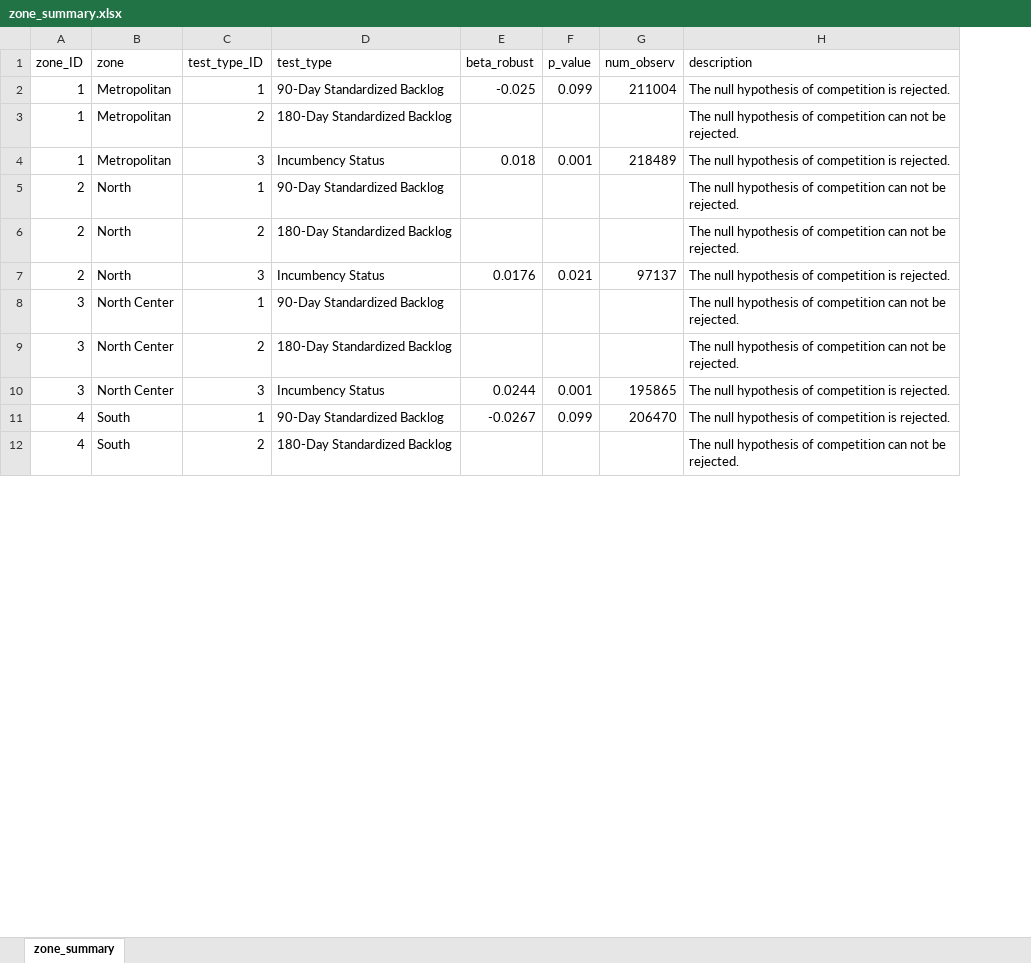
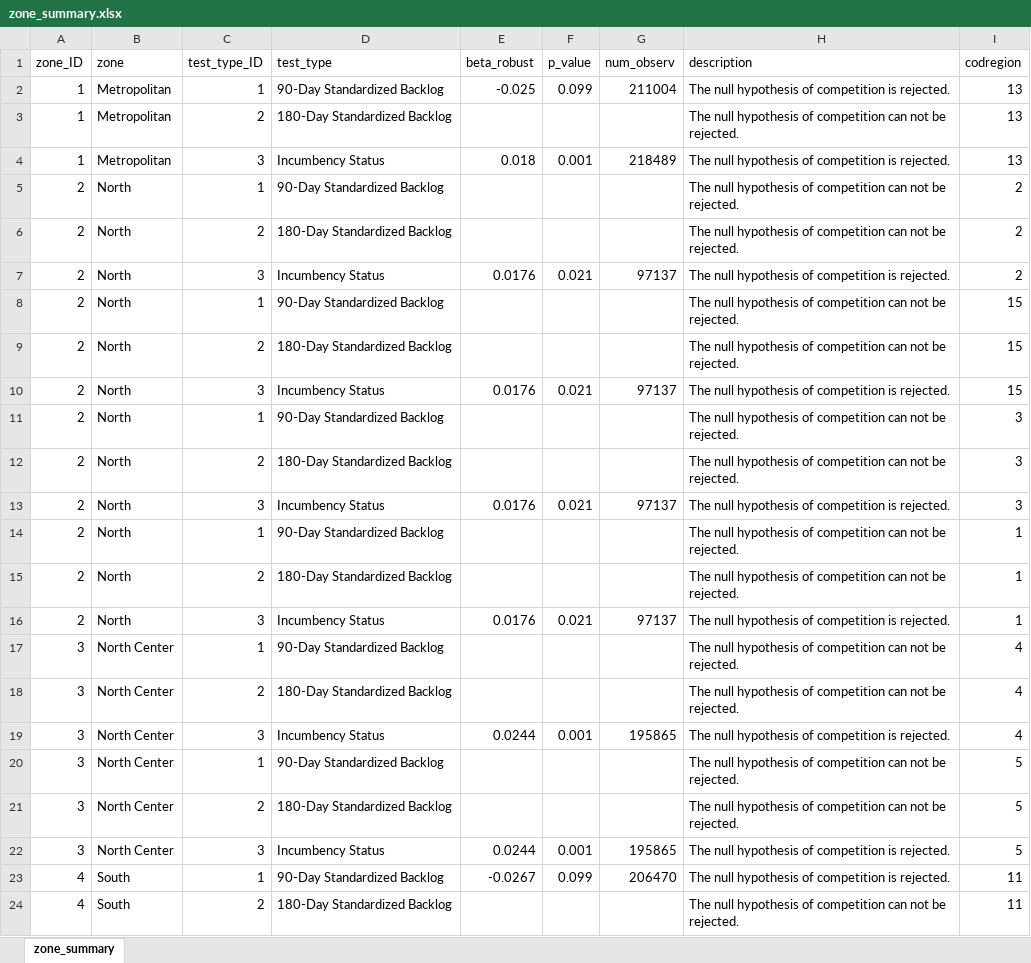
Before and after one commit to LuisEgus/Streamlit---Dashboard, an Excel workbook: data CHILE/dta/xlsx/zone_summary.xlsx, sheet zone_summary, drawn as a sheet; only a part is shown; values as stored, in another font and other column widths than the file's, no borders; the diff covers the shown part only; the diff names each change by its address in the sheet, - before the commit and + after, or states it on an @@ line.

```diff
--- a/data CHILE/dta/xlsx/zone_summary.xlsx (sheet zone_summary)
+++ b/data CHILE/dta/xlsx/zone_summary.xlsx (sheet zone_summary)
+column I (codregion), rows 2-7: 13 | 13 | 13 | 2 | 2 | 2; rows 20-24: 5 | 5 | 5 | 11 | 11
+row 8: 2 | North | 1 | 90-Day Standardized Backlog |  |  |  | The null hypothesis of competition can not be rejected. | 15
+row 9: 2 | North | 2 | 180-Day Standardized Backlog |  |  |  | The null hypothesis of competition can not be rejected. | 15
+row 10: 2 | North | 3 | Incumbency Status | 0.0176 | 0.021 | 97137 | The null hypothesis of competition is rejected. | 15
+row 11: 2 | North | 1 | 90-Day Standardized Backlog |  |  |  | The null hypothesis of competition can not be rejected. | 3
+row 12: 2 | North | 2 | 180-Day Standardized Backlog |  |  |  | The null hypothesis of competition can not be rejected. | 3
+row 13: 2 | North | 3 | Incumbency Status | 0.0176 | 0.021 | 97137 | The null hypothesis of competition is rejected. | 3
+row 14: 2 | North | 1 | 90-Day Standardized Backlog |  |  |  | The null hypothesis of competition can not be rejected. | 1
+row 15: 2 | North | 2 | 180-Day Standardized Backlog |  |  |  | The null hypothesis of competition can not be rejected. | 1
+row 16: 2 | North | 3 | Incumbency Status | 0.0176 | 0.021 | 97137 | The null hypothesis of competition is rejected. | 1
+row 17: 3 | North Center | 1 | 90-Day Standardized Backlog |  |  |  | The null hypothesis of competition can not be rejected. | 4
+row 18: 3 | North Center | 2 | 180-Day Standardized Backlog |  |  |  | The null hypothesis of competition can not be rejected. | 4
+row 19: 3 | North Center | 3 | Incumbency Status | 0.0244 | 0.001 | 195865 | The null hypothesis of competition is rejected. | 4
```
Also changed, not shown: 21 added rows elsewhere in this sheet, data CHILE/dta/xlsx/id_zone.xlsx, 4 other files.
